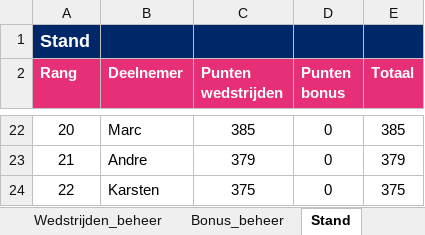
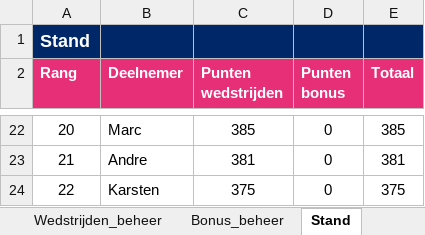
Before and after one commit to BAARLO/BINX, an Excel workbook: WK2026_poule_beheer.xlsx, sheet Stand, drawn as a sheet; only a part is shown, gaps mark what is left out; values as stored, in another font and other column widths than the file's, no borders; the diff covers the shown part only; the diff names each change by its address in the sheet, - before the commit and + after, or states it on an @@ line.

```diff
--- a/WK2026_poule_beheer.xlsx (sheet Stand)
+++ b/WK2026_poule_beheer.xlsx (sheet Stand)
-C23 (Punten wedstrijden): 379
+C23 (Punten wedstrijden): 381
-E23 (Totaal): 379
+E23 (Totaal): 381
```
Also changed, not shown: 1 added row, 1 removed row and 31 edited cells elsewhere in this sheet, sheet Bonus_beheer, sheet Wedstrijden_beheer, hidden cells.
